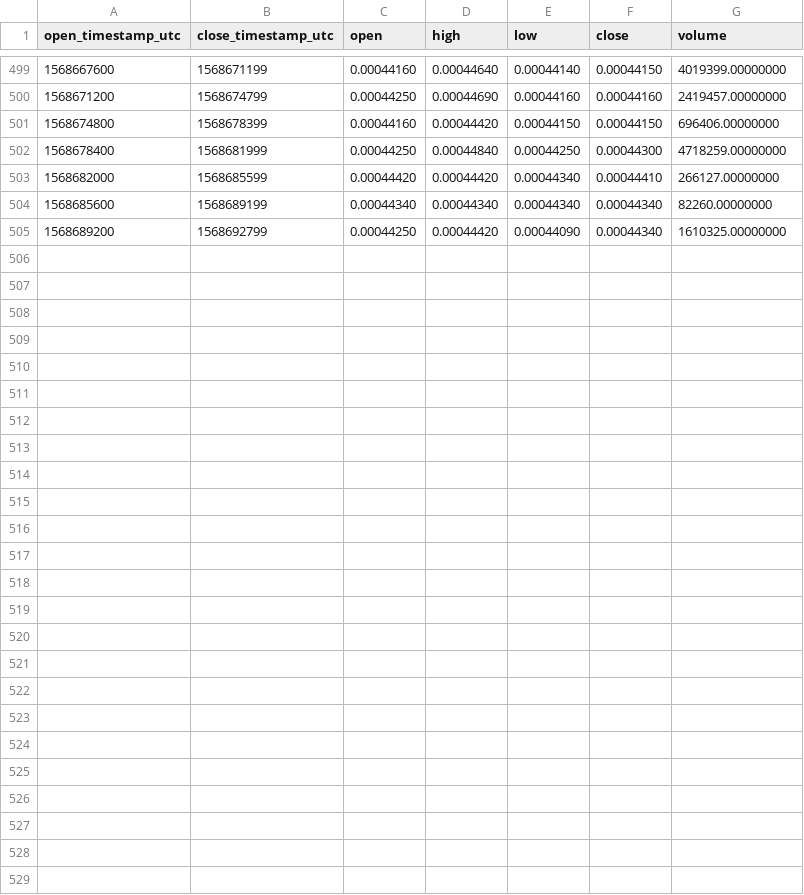
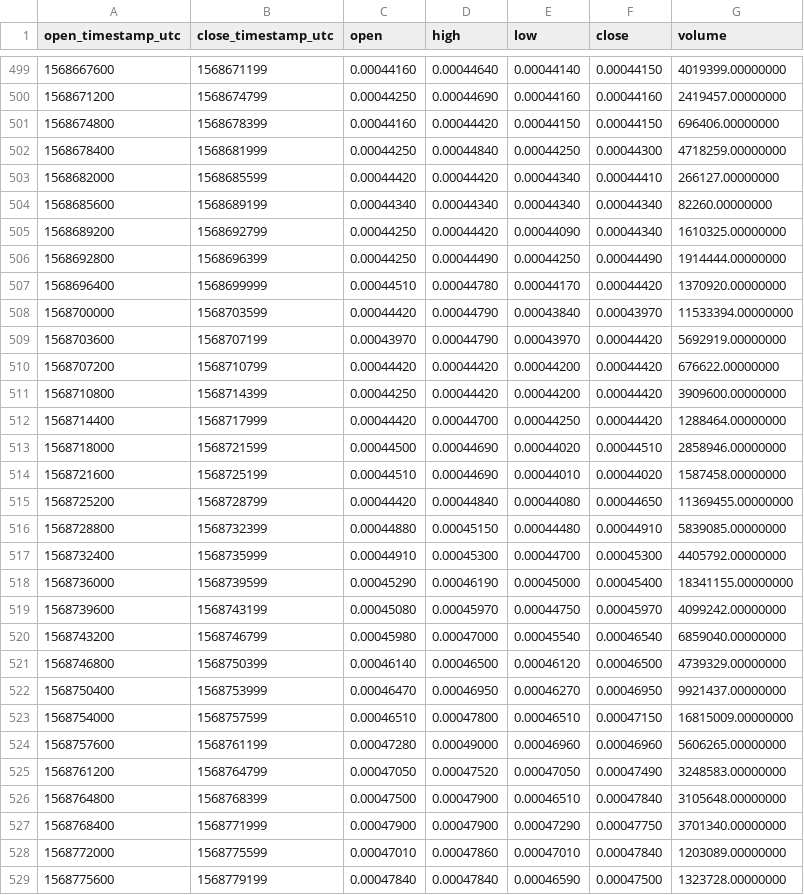
Before and after one commit to cryptobigbro/binance-DENTUSDT, a CSV file: binance-DENTUSDT-1h.csv, drawn as a sheet; only a part is shown, gaps mark what is left out.

Commit message:
Update OHLCV data.

```diff
--- a/binance-DENTUSDT-1h.csv
+++ b/binance-DENTUSDT-1h.csv
@@ -505 +505,25 @@ open_timestamp_utc,close_timestamp_utc,open,high,low,close,volume
 1568689200,1568692799,0.00044250,0.00044420,0.00044090,0.00044340,1610325.00000000
+1568692800,1568696399,0.00044250,0.00044490,0.00044250,0.00044490,1914444.00000000
+1568696400,1568699999,0.00044510,0.00044780,0.00044170,0.00044420,1370920.00000000
+1568700000,1568703599,0.00044420,0.00044790,0.00043840,0.00043970,11533394.00000000
+1568703600,1568707199,0.00043970,0.00044790,0.00043970,0.00044420,5692919.00000000
+1568707200,1568710799,0.00044420,0.00044420,0.00044200,0.00044420,676622.00000000
+1568710800,1568714399,0.00044250,0.00044420,0.00044200,0.00044420,3909600.00000000
+1568714400,1568717999,0.00044420,0.00044700,0.00044250,0.00044420,1288464.00000000
+1568718000,1568721599,0.00044500,0.00044690,0.00044020,0.00044510,2858946.00000000
+1568721600,1568725199,0.00044510,0.00044690,0.00044010,0.00044020,1587458.00000000
+1568725200,1568728799,0.00044420,0.00044840,0.00044080,0.00044650,11369455.00000000
+1568728800,1568732399,0.00044880,0.00045150,0.00044480,0.00044910,5839085.00000000
+1568732400,1568735999,0.00044910,0.00045300,0.00044700,0.00045300,4405792.00000000
+1568736000,1568739599,0.00045290,0.00046190,0.00045000,0.00045400,18341155.00000000
+1568739600,1568743199,0.00045080,0.00045970,0.00044750,0.00045970,4099242.00000000
+1568743200,1568746799,0.00045980,0.00047000,0.00045540,0.00046540,6859040.00000000
+1568746800,1568750399,0.00046140,0.00046500,0.00046120,0.00046500,4739329.00000000
+1568750400,1568753999,0.00046470,0.00046950,0.00046270,0.00046950,9921437.00000000
+1568754000,1568757599,0.00046510,0.00047800,0.00046510,0.00047150,16815009.00000000
+1568757600,1568761199,0.00047280,0.00049000,0.00046960,0.00046960,5606265.00000000
+1568761200,1568764799,0.00047050,0.00047520,0.00047050,0.00047490,3248583.00000000
+1568764800,1568768399,0.00047500,0.00047900,0.00046510,0.00047840,3105648.00000000
+1568768400,1568771999,0.00047900,0.00047900,0.00047290,0.00047750,3701340.00000000
+1568772000,1568775599,0.00047010,0.00047860,0.00047010,0.00047840,1203089.00000000
+1568775600,1568779199,0.00047840,0.00047840,0.00046590,0.00047500,1323728.00000000
```
Also changed, not shown: binance-DENTUSDT-1d.csv, 1 other file.
